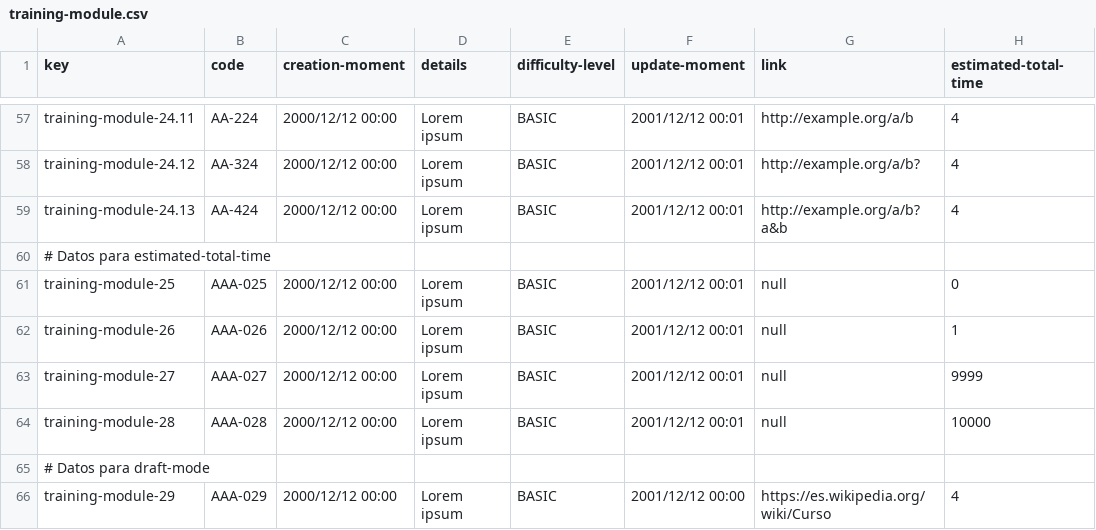
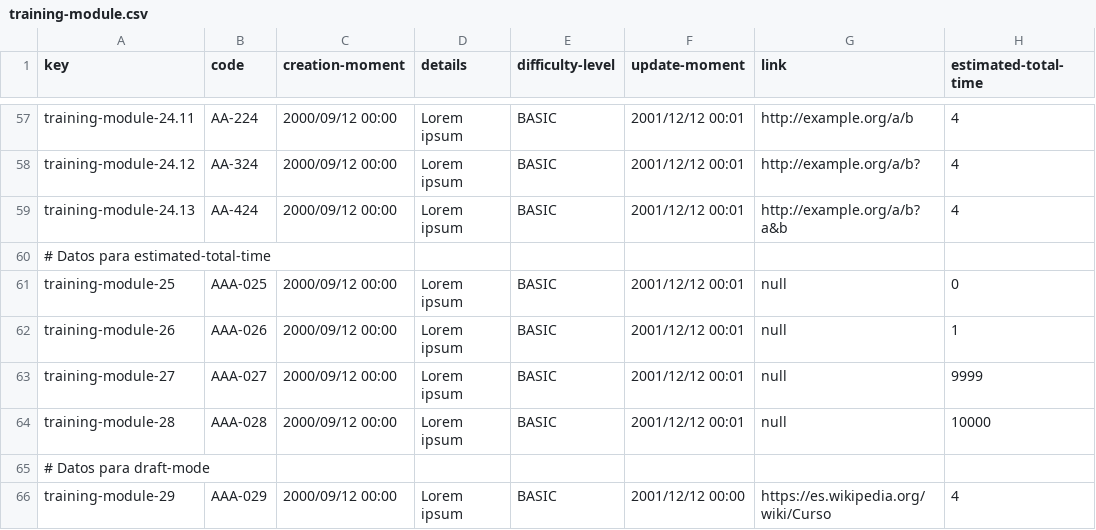
Before and after one commit to SoniaRM/Acme-SF-D04-24.5.0, a CSV file: src/main/webapp/WEB-INF/resources/sample-data/training-module.csv, drawn as a sheet; only a part is shown, gaps mark what is left out; the diff covers the shown part only; the diff names each change by its address in the sheet, - before the commit and + after, or states it on an @@ line.

```diff
--- a/src/main/webapp/WEB-INF/resources/sample-data/training-module.csv
+++ b/src/main/webapp/WEB-INF/resources/sample-data/training-module.csv
-C57:C59 (creation-moment): 2000/12/12 00:00
+C57:C59 (creation-moment): 2000/09/12 00:00
-C61:C64 (creation-moment): 2000/12/12 00:00
+C61:C64 (creation-moment): 2000/09/12 00:00
-C66 (creation-moment): 2000/12/12 00:00
+C66 (creation-moment): 2000/09/12 00:00
```
Also changed, not shown: 48 edited cells elsewhere in this file, 7 other files.
